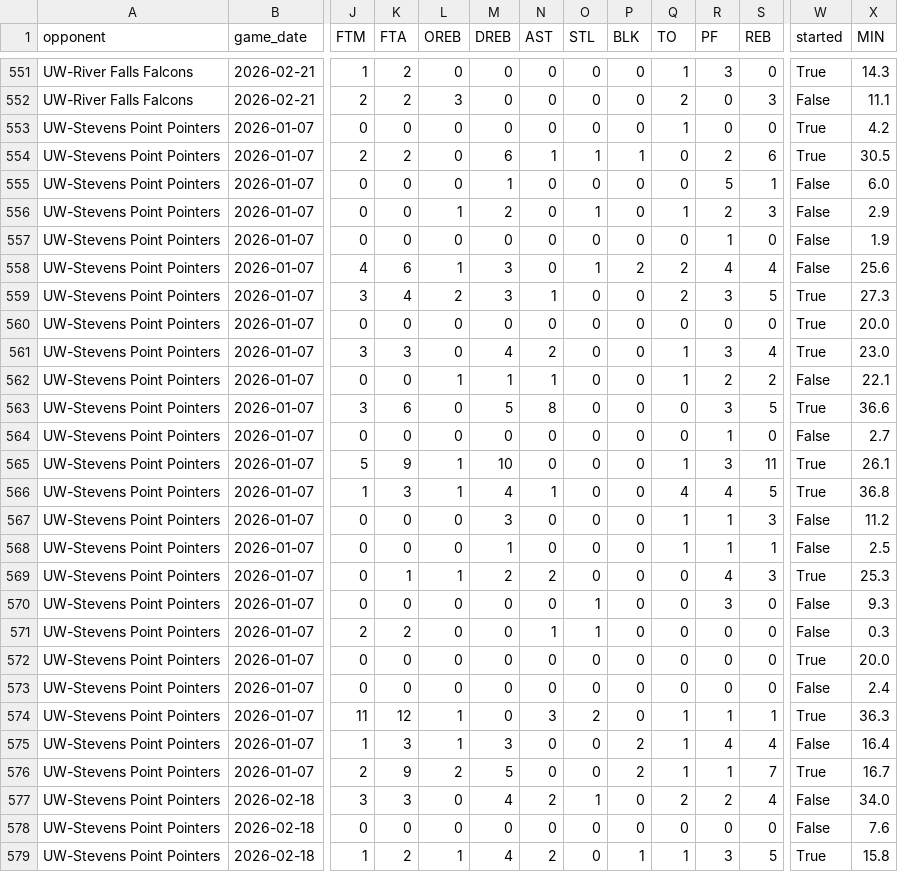
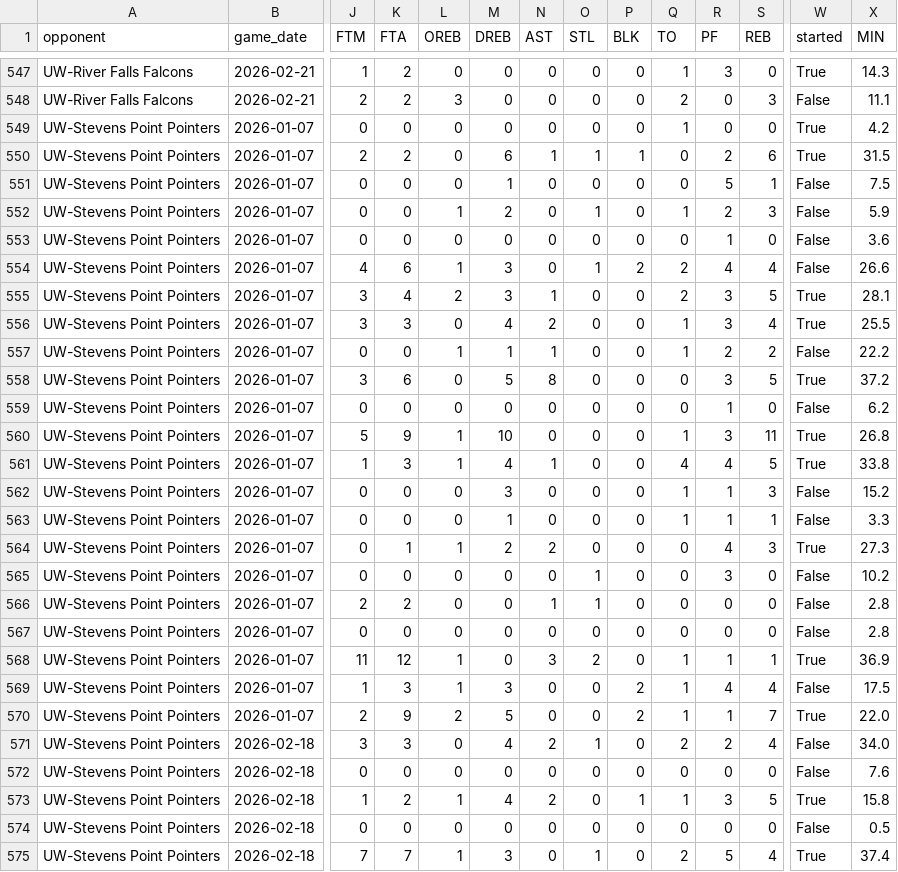
Before and after one commit to fritschcm272/uwwmensbball, a CSV file: data/uww_pbp_box_score.csv, drawn as a sheet; only a part is shown, gaps mark what is left out; the shorter side is filled out with more unchanged rows; removed rows and columns are numbered as before the commit, all else as after; rows hold the shown columns only; the diff covers the shown part only; the diff names each change by its address in the sheet, - before the commit and + after, or states it on an @@ line.

```diff
--- a/data/uww_pbp_box_score.csv
+++ b/data/uww_pbp_box_score.csv
-X550 (MIN): 30.5
+X550 (MIN): 31.5
-X551 (MIN): 6.0
+X551 (MIN): 7.5
-X552 (MIN): 2.9
+X552 (MIN): 5.9
-X553 (MIN): 1.9
+X553 (MIN): 3.6
-X554 (MIN): 25.6
+X554 (MIN): 26.6
-X555 (MIN): 27.3
+X555 (MIN): 28.1
-row 560: UW-Stevens Point Pointers | 2026-01-07 | 0 | 0 | 0 | 0 | 0 | 0 | 0 | 0 | 0 | 0 | True | 20.0
-X556 (MIN): 23.0
+X556 (MIN): 25.5
-X557 (MIN): 22.1
+X557 (MIN): 22.2
-X558 (MIN): 36.6
+X558 (MIN): 37.2
-X559 (MIN): 2.7
+X559 (MIN): 6.2
-X560 (MIN): 26.1
+X560 (MIN): 26.8
-X561 (MIN): 36.8
+X561 (MIN): 33.8
-X562 (MIN): 11.2
+X562 (MIN): 15.2
-X563 (MIN): 2.5
+X563 (MIN): 3.3
-X564 (MIN): 25.3
+X564 (MIN): 27.3
-X565 (MIN): 9.3
+X565 (MIN): 10.2
-X566 (MIN): 0.3
+X566 (MIN): 2.8
-row 572: UW-Stevens Point Pointers | 2026-01-07 | 0 | 0 | 0 | 0 | 0 | 0 | 0 | 0 | 0 | 0 | True | 20.0
-X567 (MIN): 2.4
+X567 (MIN): 2.8
-X568 (MIN): 36.3
+X568 (MIN): 36.9
-X569 (MIN): 16.4
+X569 (MIN): 17.5
-X570 (MIN): 16.7
+X570 (MIN): 22.0
```
Also changed, not shown: 4 removed rows and 27 edited cells elsewhere in this file, data/uww_clutch_events.csv, data/uww_lineup_stints.csv, 11 other files.
